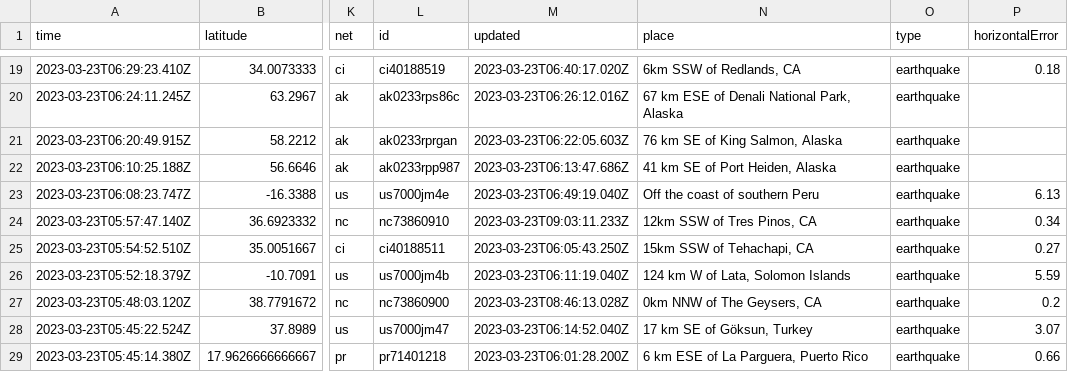
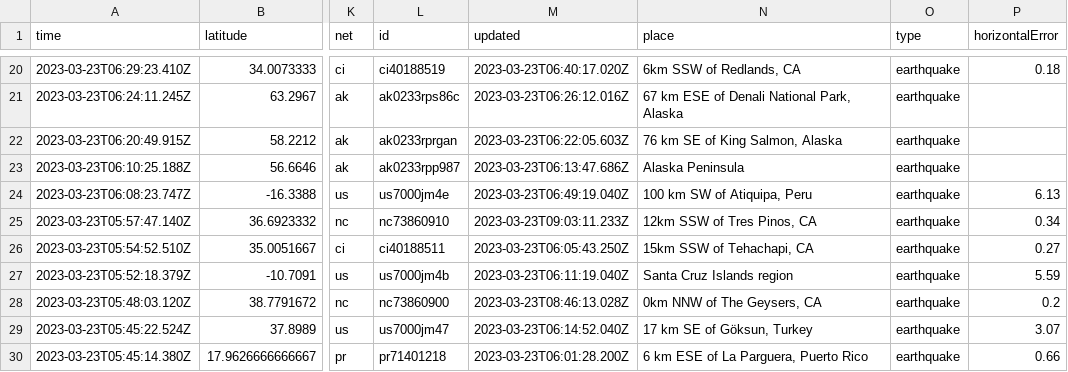
Before and after one commit to rthomasgannett/data-reporter-robot, a CSV file: usgs_current.csv, drawn as a sheet; only a part is shown, gaps mark what is left out; addresses are those after the commit; the diff covers the shown part only; the diff names each change by its address in the sheet, - before the commit and + after, or states it on an @@ line.

```diff
--- a/usgs_current.csv
+++ b/usgs_current.csv
-N23 (place): 41 km SE of Port Heiden, Alaska
+N23 (place): Alaska Peninsula
-N24 (place): Off the coast of southern Peru
+N24 (place): 100 km SW of Atiquipa, Peru
-N27 (place): 124 km W of Lata, Solomon Islands
+N27 (place): Santa Cruz Islands region
```
Also changed, not shown: 1 added row and 29 edited cells elsewhere in this file.
